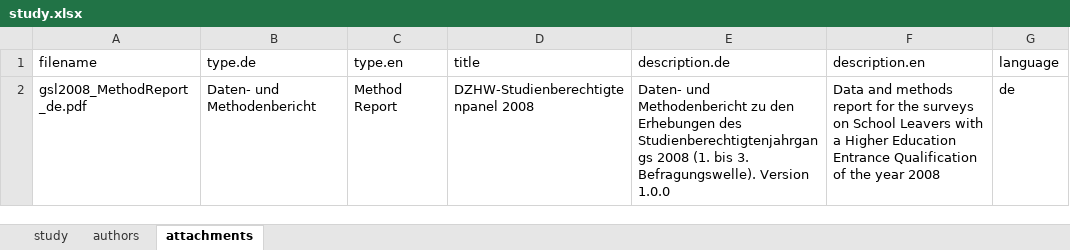
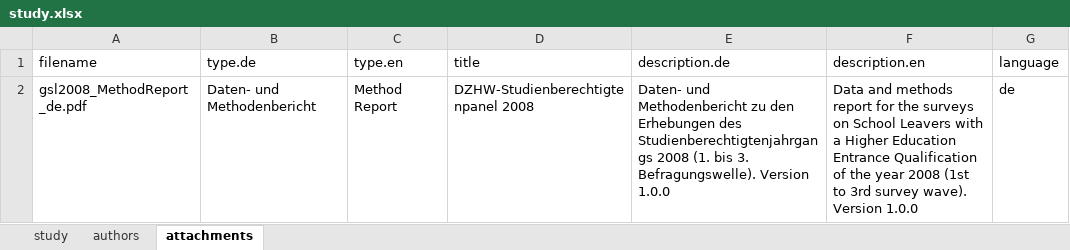
Before and after one commit to dzhw/gsl2008-metadata, an Excel workbook: data/study/study.xlsx, sheet attachments, drawn as a sheet; values as stored, in another font and other column widths than the file's, no borders; the diff names each change by its address in the sheet, - before the commit and + after, or states it on an @@ line.

```diff
--- a/data/study/study.xlsx (sheet attachments)
+++ b/data/study/study.xlsx (sheet attachments)
-F2 (description.en): …year 2008
+F2 (description.en): …year 2008 (1st to 3rd survey wave). Version 1.0.0
```
Also changed, not shown: sheet study, sheet authors.
